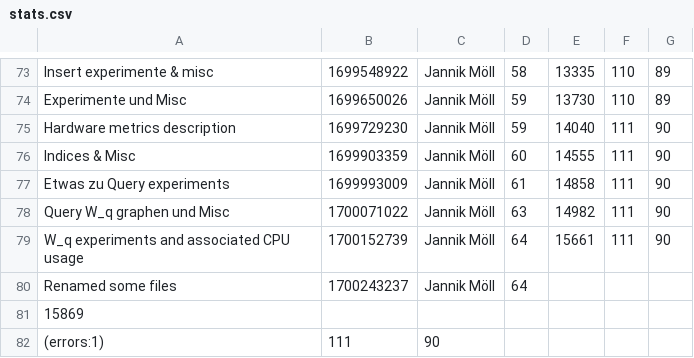
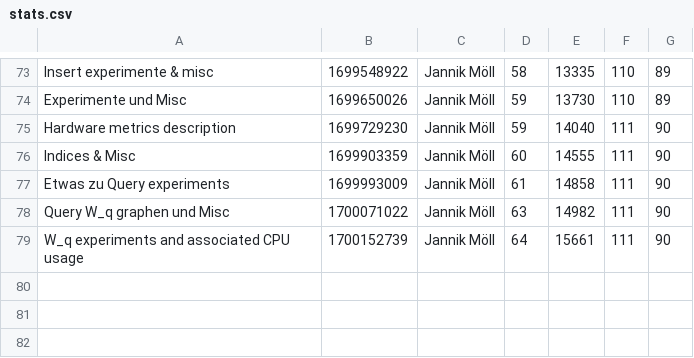
Before and after one commit to MoellJ/MasterarbeitStats, a CSV file: docs/data/stats.csv, drawn as a sheet; only a part is shown, gaps mark what is left out.

Commit message:
Fixed build error

```diff
--- a/docs/data/stats.csv
+++ b/docs/data/stats.csv
@@ -79,4 +79 @@
 "W_q experiments and associated CPU usage" , 1700152739 , Jannik Möll , 64 , 15661 , 111 , 90
-"Renamed some files" , 1700243237 , Jannik Möll , 64 ,
-15869
- (errors:1) , 111 , 90
```
